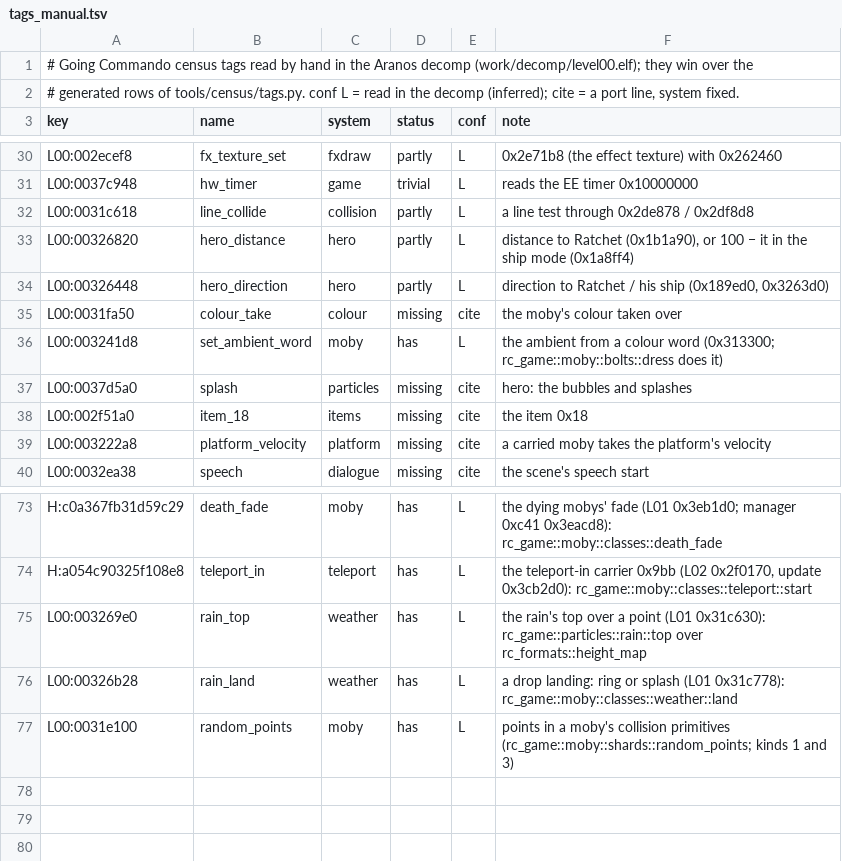
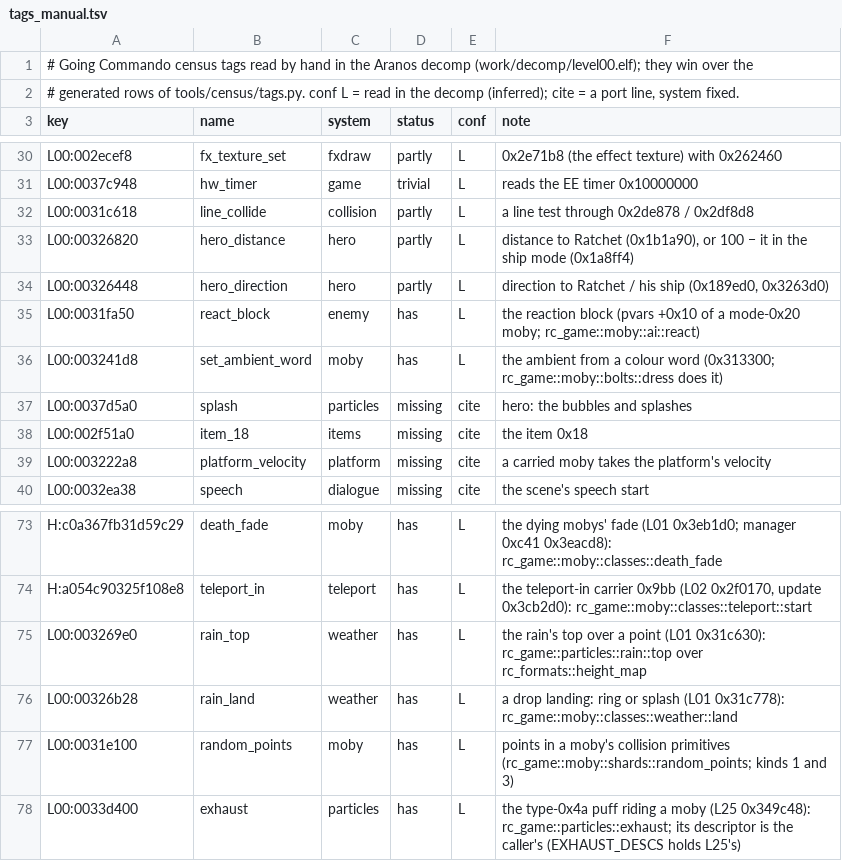
Before and after one commit to re-rac/rerac2, a TSV file: tools/census/tags_manual.tsv, drawn as a sheet; only a part is shown, gaps mark what is left out.

```diff
--- a/tools/census/tags_manual.tsv
+++ b/tools/census/tags_manual.tsv
@@ -34,3 +34,3 @@ L00:00326820	hero_distance	hero	partly	L	distance to Ratchet (0x1b1a90), or 100
 L00:00326448	hero_direction	hero	partly	L	direction to Ratchet / his ship (0x189ed0, 0x3263d0)
-L00:0031fa50	colour_take	colour	missing	cite	the moby's colour taken over
+L00:0031fa50	react_block	enemy	has	L	the reaction block (pvars +0x10 of a mode-0x20 moby; rc_game::moby::ai::react)
 L00:003241d8	set_ambient_word	moby	has	L	the ambient from a colour word (0x313300; rc_game::moby::bolts::dress does it)
@@ -77 +77,2 @@ L00:00326b28	rain_land	weather	has	L	a drop landing: ring or splash (L01 0x31c77
 L00:0031e100	random_points	moby	has	L	points in a moby's collision primitives (rc_game::moby::shards::random_points; kinds 1 and 3)
+L00:0033d400	exhaust	particles	has	L	the type-0x4a puff riding a moby (L25 0x349c48): rc_game::particles::exhaust; its descriptor is the caller's (EXHAUST_DESCS holds L25's)
```
Also changed, not shown: tools/ghidra/names/census_systems.tsv, 5 other files.
